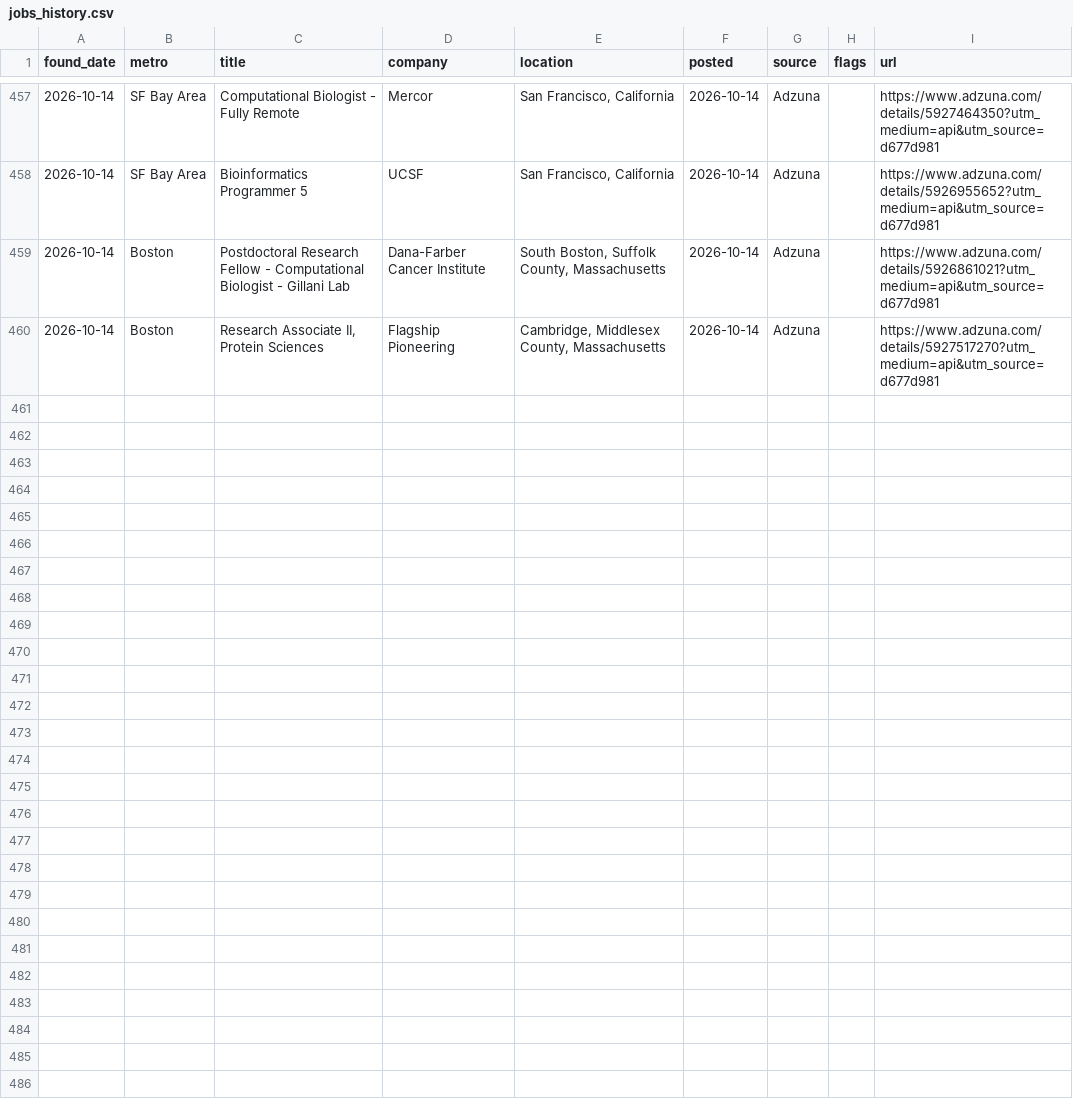
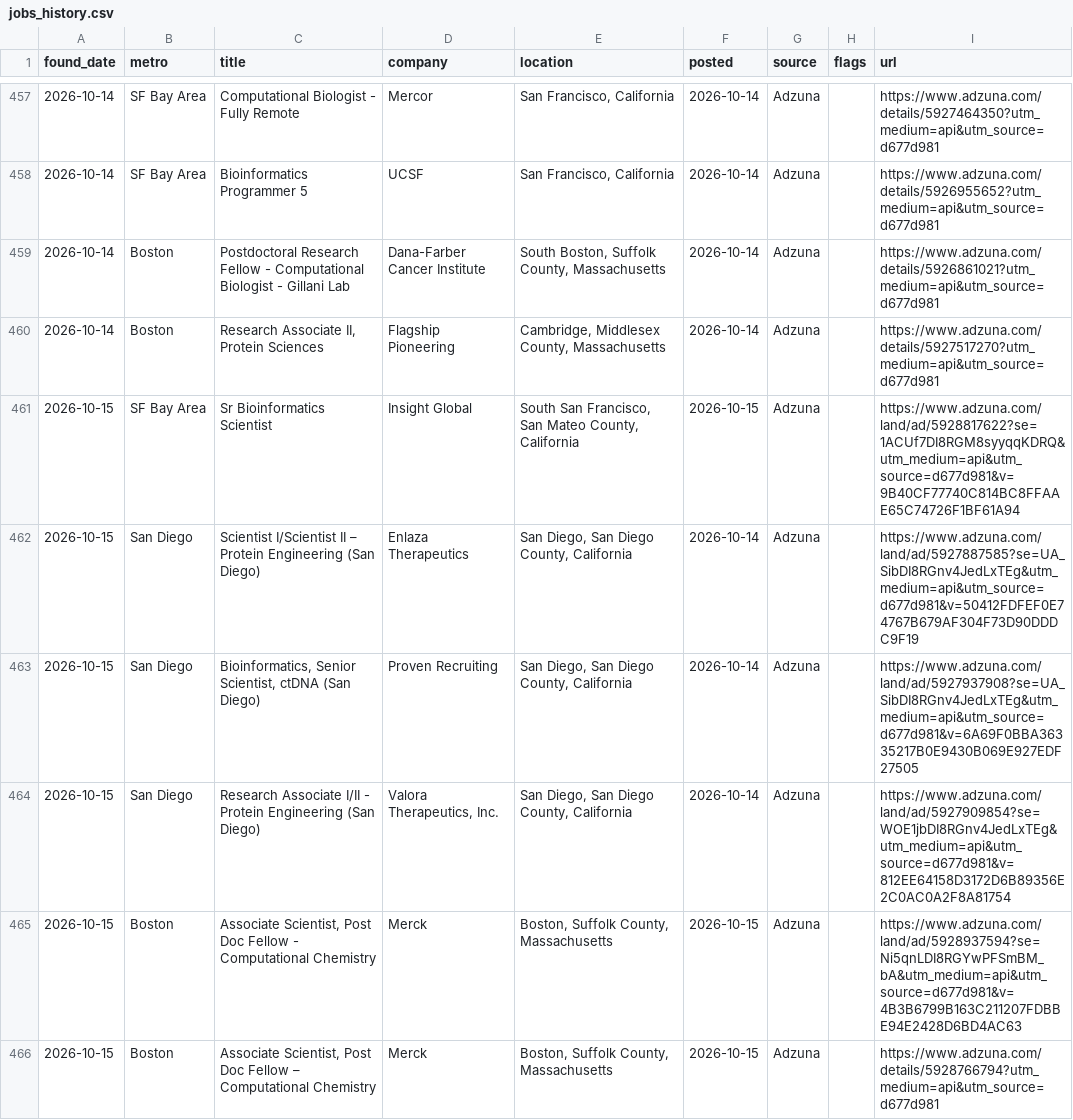
Before and after one commit to jaemin-eng/bio-jobs, a CSV file: data/jobs_history.csv, drawn as a sheet; only a part is shown, gaps mark what is left out.

```diff
--- a/data/jobs_history.csv
+++ b/data/jobs_history.csv
@@ -460 +460,7 @@ found_date,metro,title,company,location,posted,source,flags,url
 2026-10-14,Boston,"Research Associate II, Protein Sciences",Flagship Pioneering,"Cambridge, Middlesex County, Massachusetts",2026-10-14,Adzuna,,https://www.adzuna.com/details/5927517270?utm_medium=api&utm_source=d677d981
+2026-10-15,SF Bay Area,Sr Bioinformatics Scientist,Insight Global,"South San Francisco, San Mateo County, California",2026-10-15,Adzuna,,https://www.adzuna.com/land/ad/5928817622?se=1ACUf7DI8RGM8syyqqKDRQ&utm_medium=api&utm_source=d677d981&v=9B40CF77740C814BC8FFAAE65C74726F1BF61A94
+2026-10-15,San Diego,Scientist I/Scientist II – Protein Engineering (San Diego),Enlaza Therapeutics,"San Diego, San Diego County, California",2026-10-14,Adzuna,,https://www.adzuna.com/land/ad/5927887585?se=UA_SibDI8RGnv4JedLxTEg&utm_medium=api&utm_source=d677d981&v=50412FDFEF0E74767B679AF304F73D90DDDC9F19
+2026-10-15,San Diego,"Bioinformatics, Senior Scientist, ctDNA (San Diego)",Proven Recruiting,"San Diego, San Diego County, California",2026-10-14,Adzuna,,https://www.adzuna.com/land/ad/5927937908?se=UA_SibDI8RGnv4JedLxTEg&utm_medium=api&utm_source=d677d981&v=6A69F0BBA36335217B0E9430B069E927EDF27505
+2026-10-15,San Diego,Research Associate I/II - Protein Engineering (San Diego),"Valora Therapeutics, Inc.","San Diego, San Diego County, California",2026-10-14,Adzuna,,https://www.adzuna.com/land/ad/5927909854?se=WOE1jbDI8RGnv4JedLxTEg&utm_medium=api&utm_source=d677d981&v=812EE64158D3172D6B89356E2C0AC0A2F8A81754
+2026-10-15,Boston,"Associate Scientist, Post Doc Fellow - Computational Chemistry",Merck,"Boston, Suffolk County, Massachusetts",2026-10-15,Adzuna,,https://www.adzuna.com/land/ad/5928937594?se=Ni5qnLDI8RGYwPFSmBM_bA&utm_medium=api&utm_source=d677d981&v=4B3B6799B163C211207FDBBE94E2428D6BD4AC63
+2026-10-15,Boston,"Associate Scientist, Post Doc Fellow – Computational Chemistry",Merck,"Boston, Suffolk County, Massachusetts",2026-10-15,Adzuna,,https://www.adzuna.com/details/5928766794?utm_medium=api&utm_source=d677d981
```
Also changed, not shown: 4 other files.
